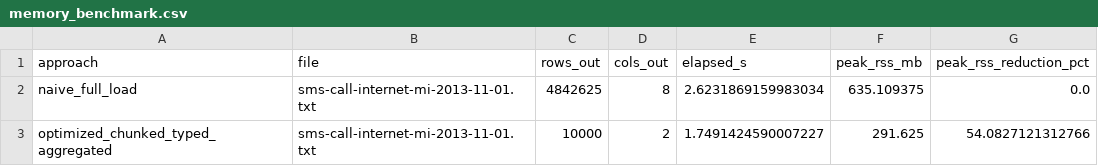
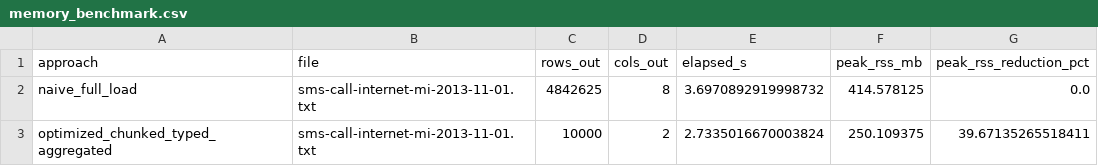
Before and after one commit to Manzi453/Formative1_Techinique1, a CSV file: results/memory_benchmark.csv, drawn as a sheet.

Commit message:
Update execution counts in model comparison notebook and revise data summaries
- Adjusted execution counts in the Jupyter notebook `04_model_comparison.ipynb` to reflect the correct order of execution.
- Updated `data_summary.csv` with new statistical values for the dataset.
- Modified `memory_benchmark.csv` to reflect revised performance metrics for naive and optimized loading approaches.

```diff
--- a/results/memory_benchmark.csv
+++ b/results/memory_benchmark.csv
@@ -1,3 +1,3 @@
 approach,file,rows_out,cols_out,elapsed_s,peak_rss_mb,peak_rss_reduction_pct
-naive_full_load,sms-call-internet-mi-2013-11-01.txt,4842625,8,2.6231869159983034,635.109375,0.0
-optimized_chunked_typed_aggregated,sms-call-internet-mi-2013-11-01.txt,10000,2,1.7491424590007227,291.625,54.0827121312766
+naive_full_load,sms-call-internet-mi-2013-11-01.txt,4842625,8,3.6970892919998732,414.578125,0.0
+optimized_chunked_typed_aggregated,sms-call-internet-mi-2013-11-01.txt,10000,2,2.7335016670003824,250.109375,39.67135265518411
```
Also changed, not shown: results/data_summary.csv, 4 other files.
